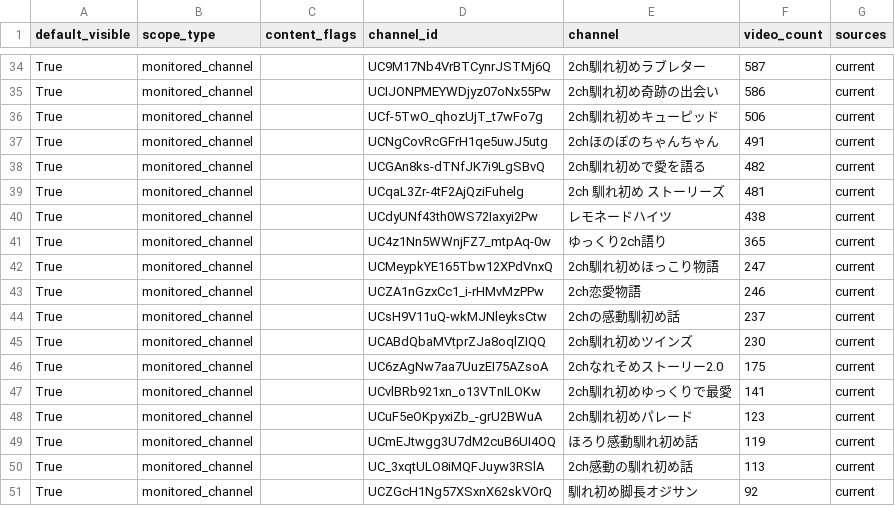
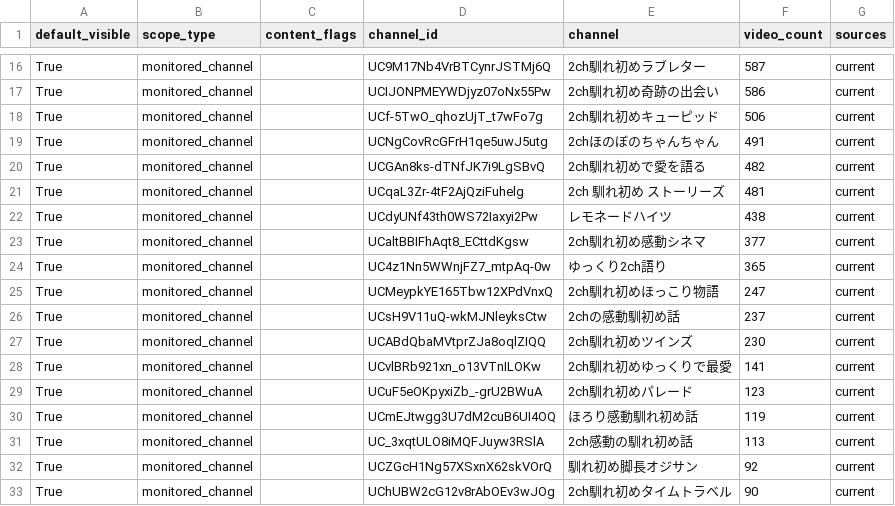
Before and after one commit to japonismy/naresome-kikaku-research, a CSV file: reports/content_scope.csv, drawn as a sheet; only a part is shown, gaps mark what is left out; the shorter side is filled out with more unchanged rows; removed rows and columns are numbered as before the commit, all else as after; the diff covers the shown part only; the diff names each change by its address in the sheet, - before the commit and + after, or states it on an @@ line.

```diff
--- a/reports/content_scope.csv
+++ b/reports/content_scope.csv
+row 23: True | monitored_channel |  | UCaltBBIFhAqt8_ECttdKgsw | 2ch馴れ初め感動シネマ | 377 | current
-row 43: True | monitored_channel |  | UCZA1nGzxCc1_i-rHMvMzPPw | 2ch恋愛物語 | 246 | current
-row 46: True | monitored_channel |  | UC6zAgNw7aa7UuzEI75AZsoA | 2chなれそめストーリー2.0 | 175 | current
```
Also changed, not shown: 18 removed rows and 3 edited cells elsewhere in this file, reports/excluded_content_scope.csv, 19 other files.
